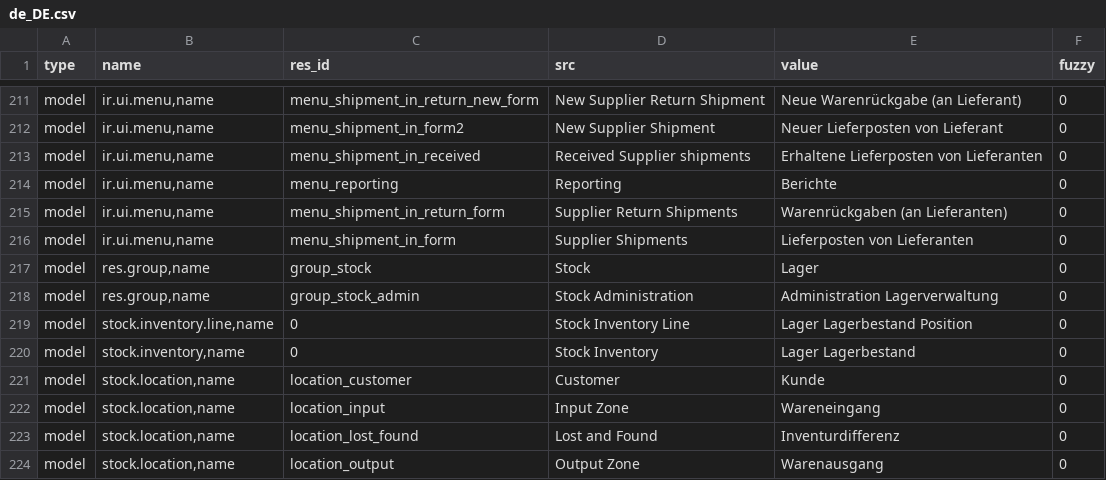
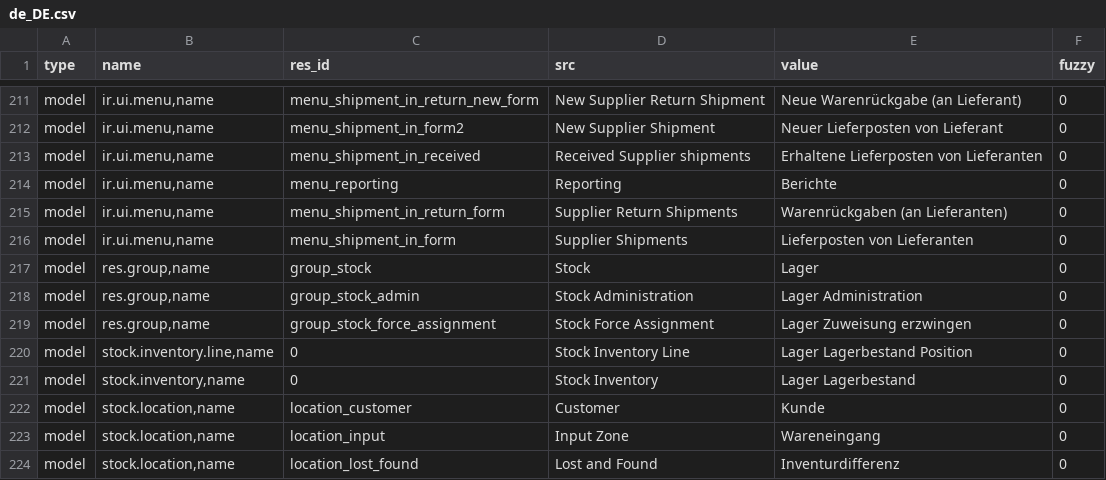
Before and after one commit to hiaselhans/stock, a CSV file: de_DE.csv, drawn as a sheet; only a part is shown, gaps mark what is left out; the shorter side is filled out with more unchanged rows.

Commit message:
Update translation for de_DE

```diff
--- a/de_DE.csv
+++ b/de_DE.csv
@@ -227,3 +227,4 @@ model,"ir.ui.menu,name",menu_shipment_in_form,Supplier Shipments,Lieferposten vo
 model,"res.group,name",group_stock,Stock,Lager,0
-model,"res.group,name",group_stock_admin,Stock Administration,Administration Lagerverwaltung,0
+model,"res.group,name",group_stock_admin,Stock Administration,Lager Administration,0
+model,"res.group,name",group_stock_force_assignment,Stock Force Assignment,Lager Zuweisung erzwingen,0
 model,"stock.inventory.line,name",0,Stock Inventory Line,Lager Lagerbestand Position,0
```
